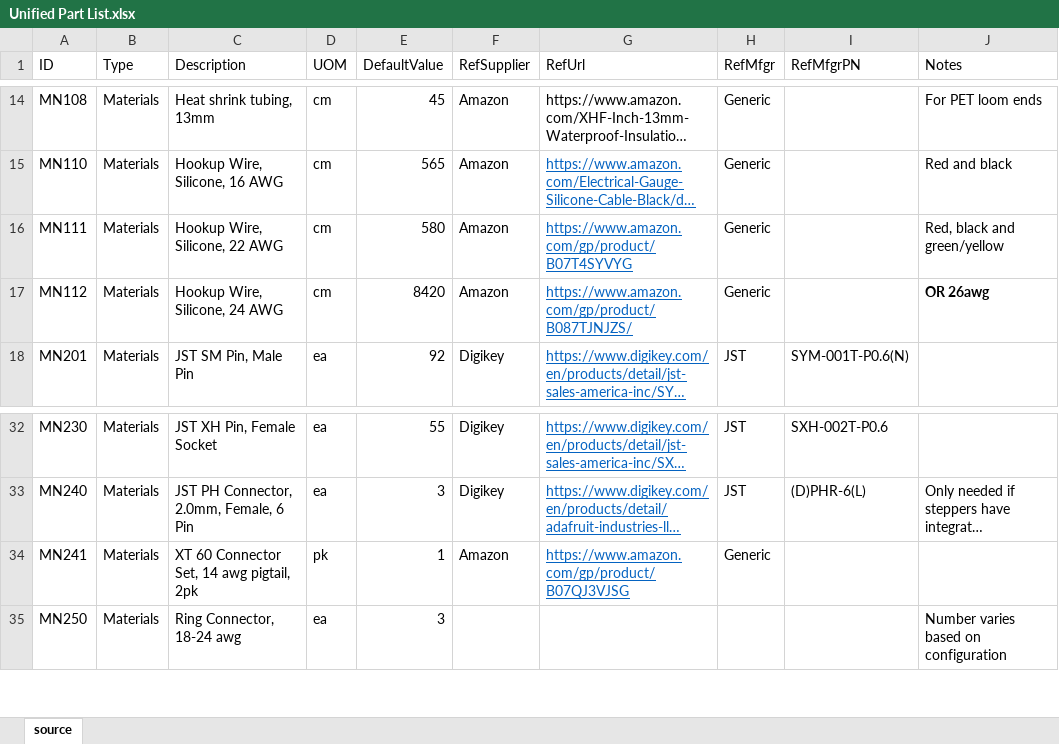
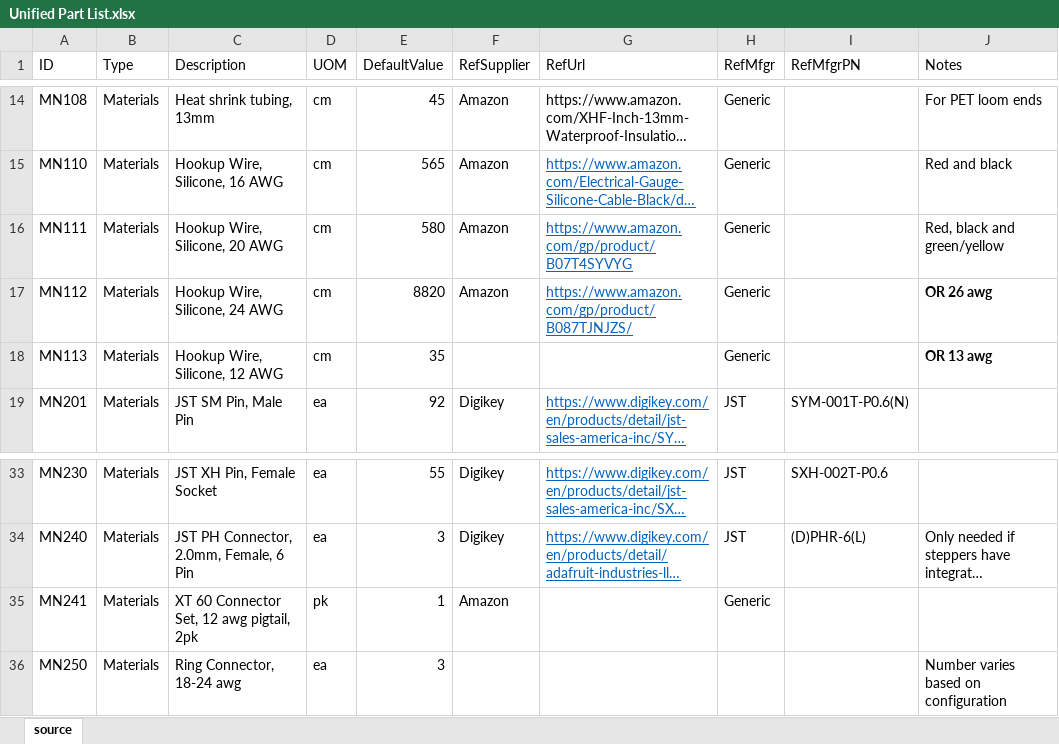
Before and after one commit to jon-harper/clock-3, an Excel workbook: BOM/Unified Part List.xlsx, sheet source, drawn as a sheet; only a part is shown, gaps mark what is left out; long unchanged cells end in …; values as stored, in another font and other column widths than the file's, no borders; table styles not drawn; addresses are those after the commit; the diff names each change by its address in the sheet, - before the commit and + after, or states it on an @@ line.

```diff
--- a/BOM/Unified Part List.xlsx (sheet source)
+++ b/BOM/Unified Part List.xlsx (sheet source)
-C16 (Description): Hookup Wire, Silicone, 22 AWG
+C16 (Description): Hookup Wire, Silicone, 20 AWG
-E17 (DefaultValue): 8420
+E17 (DefaultValue): 8820
-J17 (Notes): OR 26awg
+J17 (Notes): OR 26 awg
+row 18: MN113 | Materials | Hookup Wire, Silicone, 12 AWG | cm | 35 |  |  | Generic |  | OR 13 awg
-C35 (Description): XT 60 Connector Set, 14 awg pigtail, 2pk
+C35 (Description): XT 60 Connector Set, 12 awg pigtail, 2pk
-G35 (RefUrl): https://www.amazon.com/gp/product/B07QJ3VJSG
+G35 (RefUrl): (empty)
```
Also changed, not shown: BOM/bill_of_materials.xlsx, Docs/Connectors.xlsx, 2 other files.
